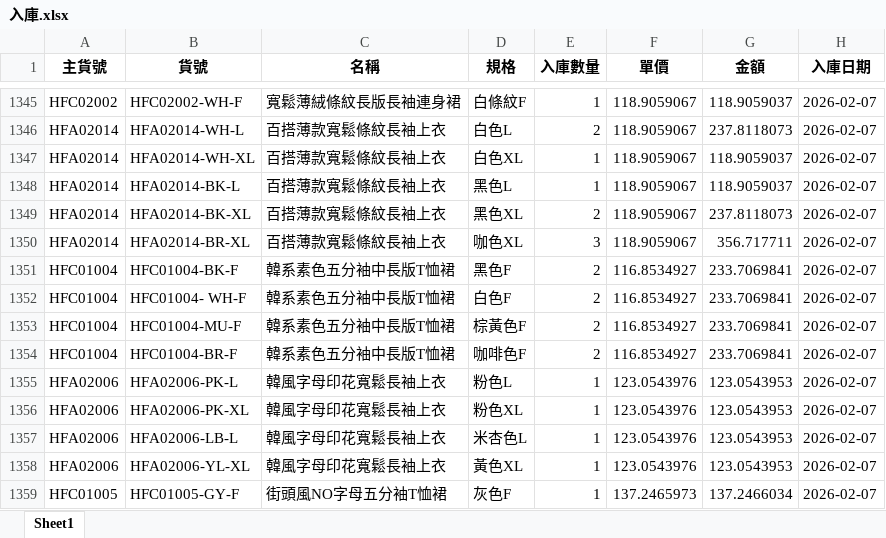
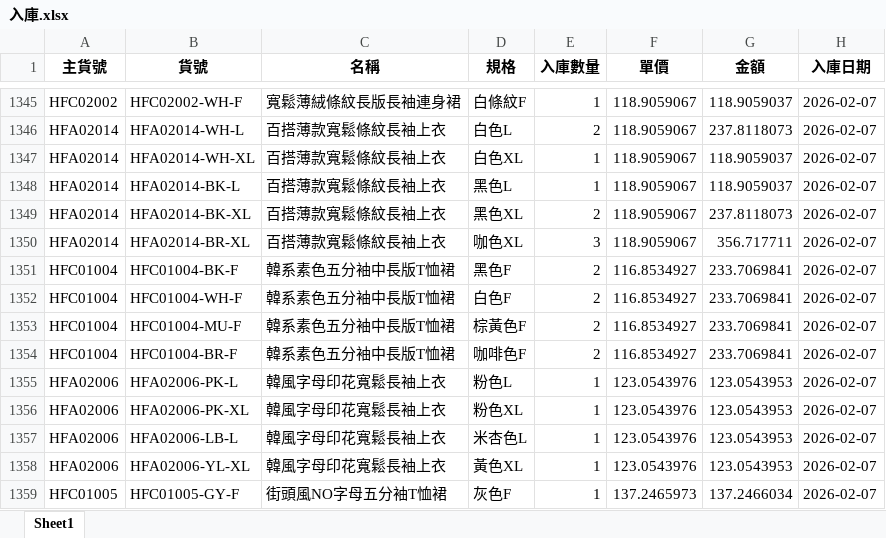
Before and after one commit to lee2nd/e-commerce-ERP-system-streamlit-app, an Excel workbook: data/入庫.xlsx, sheet Sheet1, drawn as a sheet; only a part is shown, gaps mark what is left out; values as stored, in another font and other column widths than the file's, no borders; the diff names each change by its address in the sheet, - before the commit and + after, or states it on an @@ line.

Commit message:
chore: overwrite 入庫.xlsx via Streamlit restore

```diff
--- a/data/入庫.xlsx (sheet Sheet1)
+++ b/data/入庫.xlsx (sheet Sheet1)
-B1352 (貨號): HFC01004- WH-F
+B1352 (貨號): HFC01004-WH-F
```
